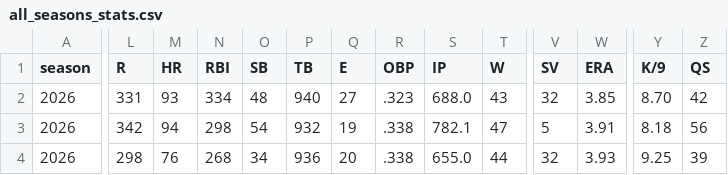
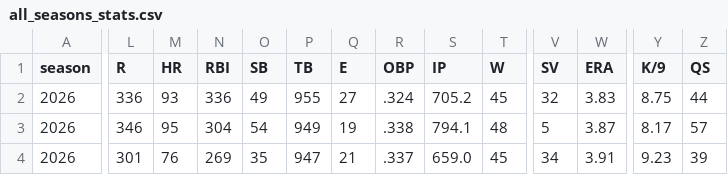
Before and after one commit to mzaiger/Fantasy_Lifetime_Stats, a CSV file: all_seasons_stats.csv, drawn as a sheet; only a part is shown, gaps mark what is left out; the diff covers the shown part only; the diff names each change by its address in the sheet, - before the commit and + after, or states it on an @@ line.

```diff
--- a/all_seasons_stats.csv
+++ b/all_seasons_stats.csv
-L2 (R): 331
+L2 (R): 336
-N2 (RBI): 334
+N2 (RBI): 336
-O2 (SB): 48
+O2 (SB): 49
-P2 (TB): 940
+P2 (TB): 955
-R2 (OBP): .323
+R2 (OBP): .324
-S2 (IP): 688.0
+S2 (IP): 705.2
-T2 (W): 43
+T2 (W): 45
-W2 (ERA): 3.85
+W2 (ERA): 3.83
-Y2 (K/9): 8.70
+Y2 (K/9): 8.75
-Z2 (QS): 42
+Z2 (QS): 44
-L3 (R): 342
+L3 (R): 346
-M3 (HR): 94
+M3 (HR): 95
-N3 (RBI): 298
+N3 (RBI): 304
-P3 (TB): 932
+P3 (TB): 949
-S3 (IP): 782.1
+S3 (IP): 794.1
-T3 (W): 47
+T3 (W): 48
-W3 (ERA): 3.91
+W3 (ERA): 3.87
-Y3 (K/9): 8.18
+Y3 (K/9): 8.17
-Z3 (QS): 56
+Z3 (QS): 57
-L4 (R): 298
+L4 (R): 301
-N4 (RBI): 268
+N4 (RBI): 269
-O4 (SB): 34
+O4 (SB): 35
-P4 (TB): 936
+P4 (TB): 947
-Q4 (E): 20
+Q4 (E): 21
-R4 (OBP): .338
+R4 (OBP): .337
-S4 (IP): 655.0
+S4 (IP): 659.0
-T4 (W): 44
+T4 (W): 45
-V4 (SV): 32
+V4 (SV): 34
-W4 (ERA): 3.93
+W4 (ERA): 3.91
-Y4 (K/9): 9.25
+Y4 (K/9): 9.23
```
Also changed, not shown: 94 edited cells elsewhere in this file, 1 other file.
